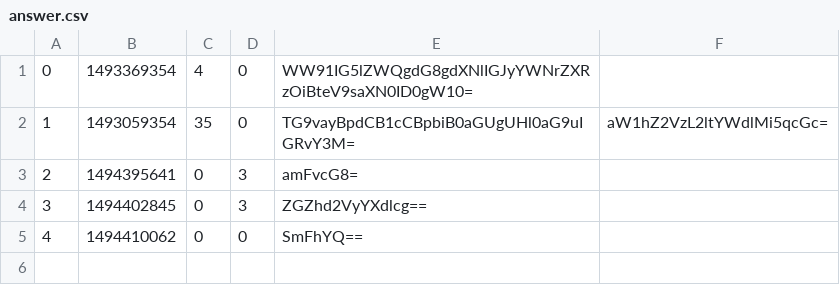
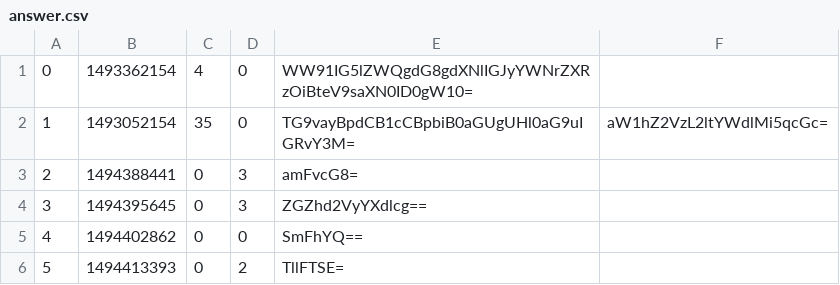
Before and after one commit to MarkOrkenyi/Ask_Mate_BeanBagTeam, a CSV file: data/answer.csv, drawn as a sheet.

```diff
--- a/data/answer.csv
+++ b/data/answer.csv
@@ -1,5 +1,6 @@
-0,1493369354,4,0,WW91IG5lZWQgdG8gdXNlIGJyYWNrZXRzOiBteV9saXN0ID0gW10=,
-1,1493059354,35,0,TG9vayBpdCB1cCBpbiB0aGUgUHl0aG9uIGRvY3M=,aW1hZ2VzL2ltYWdlMi5qcGc=
-2,1494395641,0,3,amFvcG8=
-3,1494402845,0,3,ZGZhd2VyYXdlcg==
-4,1494410062,0,0,SmFhYQ==
+0,1493362154,4,0,WW91IG5lZWQgdG8gdXNlIGJyYWNrZXRzOiBteV9saXN0ID0gW10=,
+1,1493052154,35,0,TG9vayBpdCB1cCBpbiB0aGUgUHl0aG9uIGRvY3M=,aW1hZ2VzL2ltYWdlMi5qcGc=
+2,1494388441,0,3,amFvcG8=
+3,1494395645,0,3,ZGZhd2VyYXdlcg==
+4,1494402862,0,0,SmFhYQ==
+5,1494413393,0,2,TllFTSE=
```
Also changed, not shown: data/question.csv, 2 other files.
